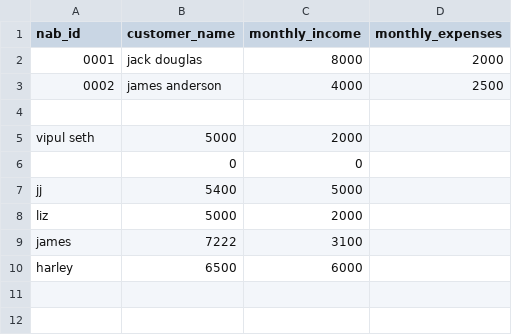
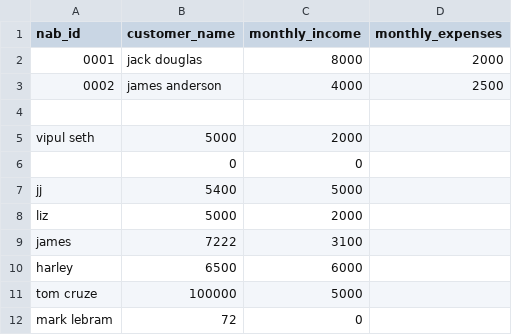
Before and after one commit to vipul022/vipul-fasttrack, a CSV file: lib/customers.csv, drawn as a sheet; the diff names each change by its address in the sheet, - before the commit and + after, or states it on an @@ line.

```diff
--- a/lib/customers.csv
+++ b/lib/customers.csv
+row 11: tom cruze | 100000 | 5000
+row 12: mark lebram | 72 | 0
```
Also changed, not shown: 5 other files.
